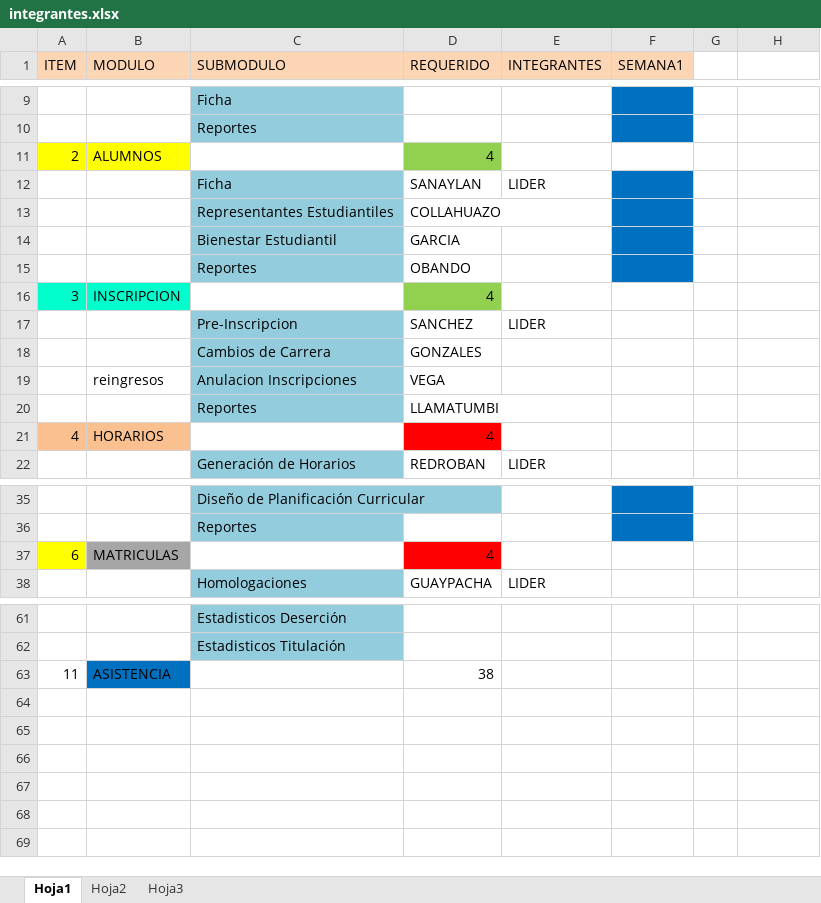
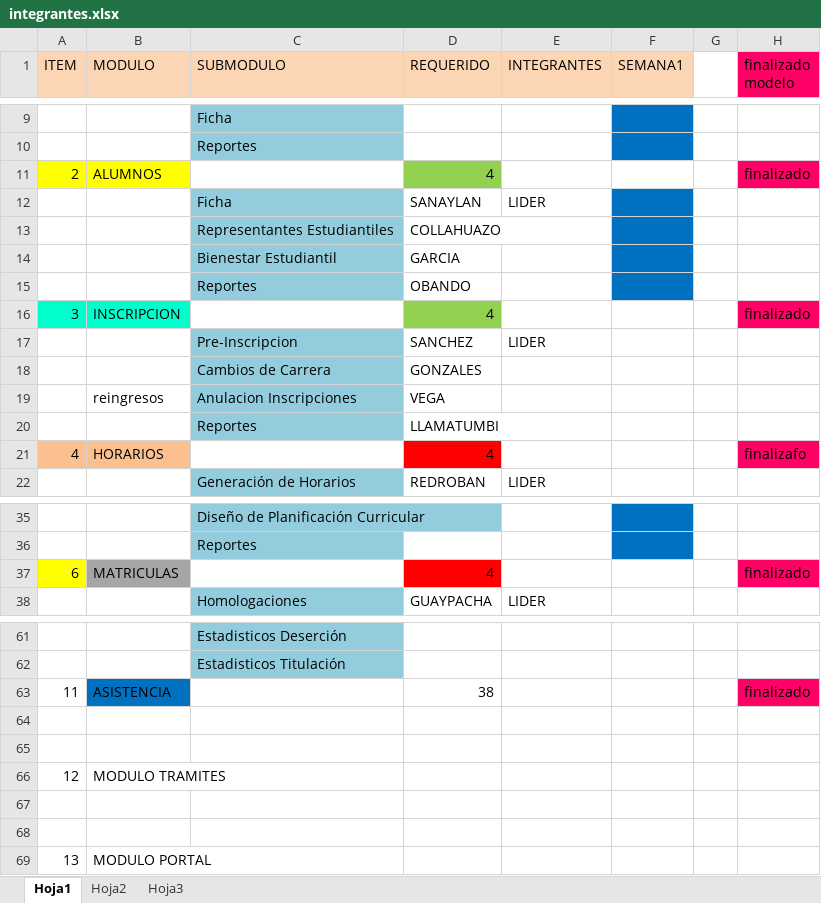
Before and after one commit to catrepo/saayamodel, an Excel workbook: integrantes.xlsx, sheet Hoja1, drawn as a sheet; only a part is shown, gaps mark what is left out; values as stored, in another font and other column widths than the file's, no borders; the diff names each change by its address in the sheet, - before the commit and + after, or states it on an @@ line.

Commit message:
modelado finalizado
senalando modelos de modelo finalizados el diseno

```diff
--- a/integrantes.xlsx (sheet Hoja1)
+++ b/integrantes.xlsx (sheet Hoja1)
-H1: (empty)
+H1: finalizado modelo
-H1 fill: none
+H1 fill: #FF0066
-H11 (finalizado modelo): (empty)
+H11 (finalizado modelo): finalizado
-H11 fill: none
+H11 fill: #FF0066
-H16 (finalizado modelo): (empty)
+H16 (finalizado modelo): finalizado
-H16 fill: none
+H16 fill: #FF0066
-H21 (finalizado modelo): (empty)
+H21 (finalizado modelo): finalizafo
-H21 fill: none
+H21 fill: #FF0066
-H37 (finalizado modelo): (empty)
+H37 (finalizado modelo): finalizado
-H37 fill: none
+H37 fill: #FF0066
-H63 (finalizado modelo): (empty)
+H63 (finalizado modelo): finalizado
-H63 fill: none
+H63 fill: #FF0066
+row 64: (empty)
+row 65: (empty)
+row 66: 12 | MODULO TRAMITES
+row 67: (empty)
+row 68: (empty)
+row 69: 13 | MODULO PORTAL
```
